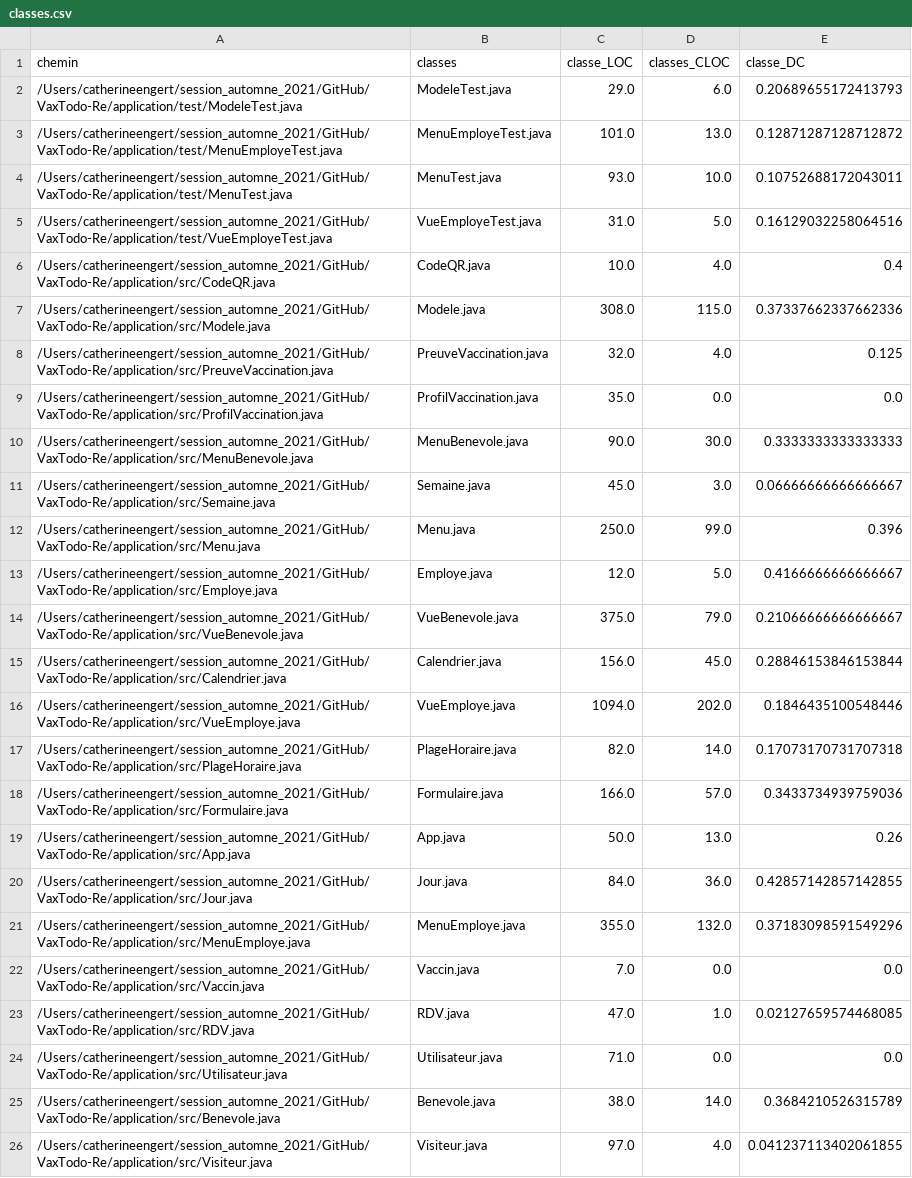
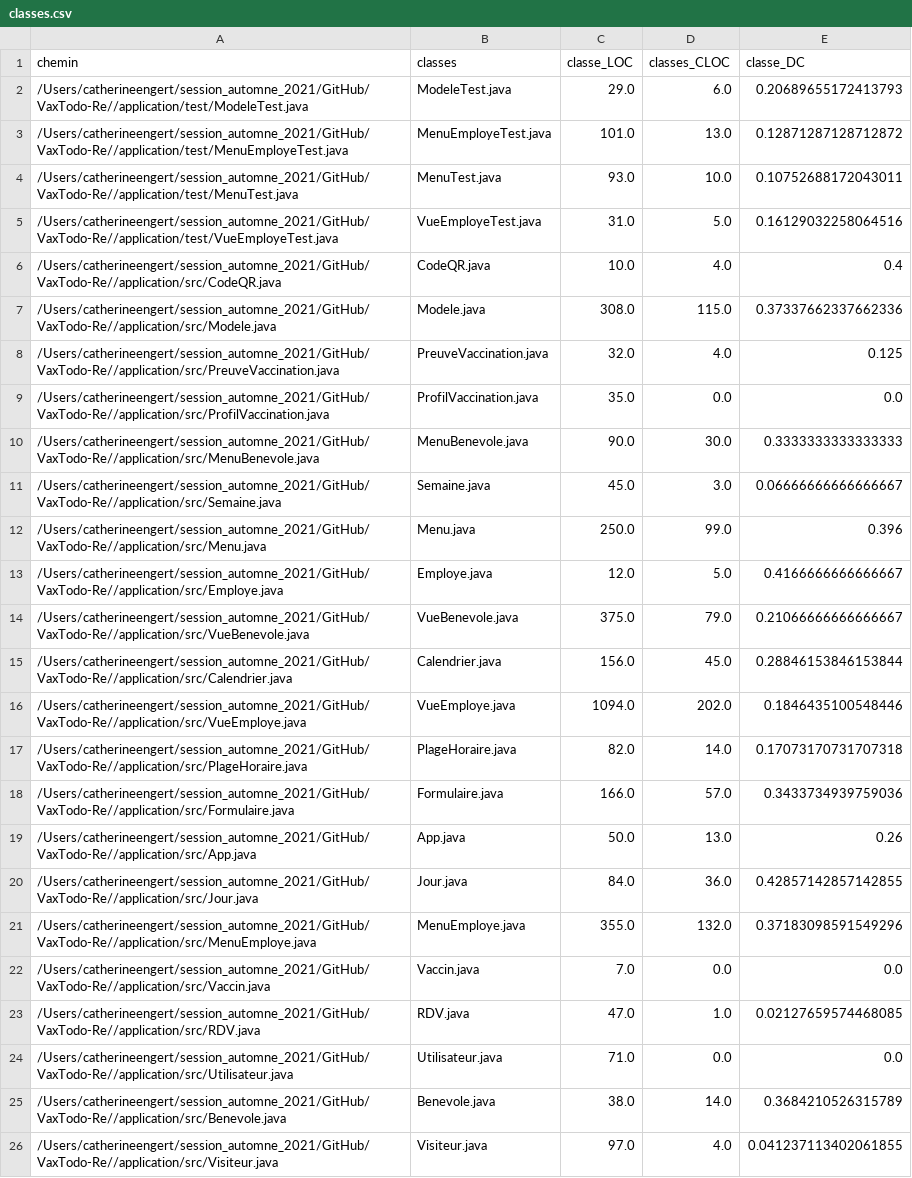
Before and after one commit to blanche1998/ift3913_devoir1, a CSV file: out/production/ift3913/classes.csv, drawn as a sheet; the diff names each change by its address in the sheet, - before the commit and + after, or states it on an @@ line.

Commit message:
correction de typo

```diff
--- a/out/production/ift3913/classes.csv
+++ b/out/production/ift3913/classes.csv
-A2 (chemin): /Users/catherineengert/session_automne_2021/GitHub/VaxTodo-Re/application/test/ModeleTest.java
+A2 (chemin): /Users/catherineengert/session_automne_2021/GitHub/VaxTodo-Re//application/test/ModeleTest.java
-A3 (chemin): /Users/catherineengert/session_automne_2021/GitHub/VaxTodo-Re/application/test/MenuEmployeTest.java
+A3 (chemin): /Users/catherineengert/session_automne_2021/GitHub/VaxTodo-Re//application/test/MenuEmployeTest.java
-A4 (chemin): /Users/catherineengert/session_automne_2021/GitHub/VaxTodo-Re/application/test/MenuTest.java
+A4 (chemin): /Users/catherineengert/session_automne_2021/GitHub/VaxTodo-Re//application/test/MenuTest.java
-A5 (chemin): /Users/catherineengert/session_automne_2021/GitHub/VaxTodo-Re/application/test/VueEmployeTest.java
+A5 (chemin): /Users/catherineengert/session_automne_2021/GitHub/VaxTodo-Re//application/test/VueEmployeTest.java
-A6 (chemin): /Users/catherineengert/session_automne_2021/GitHub/VaxTodo-Re/application/src/CodeQR.java
+A6 (chemin): /Users/catherineengert/session_automne_2021/GitHub/VaxTodo-Re//application/src/CodeQR.java
-A7 (chemin): /Users/catherineengert/session_automne_2021/GitHub/VaxTodo-Re/application/src/Modele.java
+A7 (chemin): /Users/catherineengert/session_automne_2021/GitHub/VaxTodo-Re//application/src/Modele.java
-A8 (chemin): /Users/catherineengert/session_automne_2021/GitHub/VaxTodo-Re/application/src/PreuveVaccination.java
+A8 (chemin): /Users/catherineengert/session_automne_2021/GitHub/VaxTodo-Re//application/src/PreuveVaccination.java
-A9 (chemin): /Users/catherineengert/session_automne_2021/GitHub/VaxTodo-Re/application/src/ProfilVaccination.java
+A9 (chemin): /Users/catherineengert/session_automne_2021/GitHub/VaxTodo-Re//application/src/ProfilVaccination.java
-A10 (chemin): /Users/catherineengert/session_automne_2021/GitHub/VaxTodo-Re/application/src/MenuBenevole.java
+A10 (chemin): /Users/catherineengert/session_automne_2021/GitHub/VaxTodo-Re//application/src/MenuBenevole.java
-A11 (chemin): /Users/catherineengert/session_automne_2021/GitHub/VaxTodo-Re/application/src/Semaine.java
+A11 (chemin): /Users/catherineengert/session_automne_2021/GitHub/VaxTodo-Re//application/src/Semaine.java
-A12 (chemin): /Users/catherineengert/session_automne_2021/GitHub/VaxTodo-Re/application/src/Menu.java
+A12 (chemin): /Users/catherineengert/session_automne_2021/GitHub/VaxTodo-Re//application/src/Menu.java
-A13 (chemin): /Users/catherineengert/session_automne_2021/GitHub/VaxTodo-Re/application/src/Employe.java
+A13 (chemin): /Users/catherineengert/session_automne_2021/GitHub/VaxTodo-Re//application/src/Employe.java
-A14 (chemin): /Users/catherineengert/session_automne_2021/GitHub/VaxTodo-Re/application/src/VueBenevole.java
+A14 (chemin): /Users/catherineengert/session_automne_2021/GitHub/VaxTodo-Re//application/src/VueBenevole.java
-A15 (chemin): /Users/catherineengert/session_automne_2021/GitHub/VaxTodo-Re/application/src/Calendrier.java
+A15 (chemin): /Users/catherineengert/session_automne_2021/GitHub/VaxTodo-Re//application/src/Calendrier.java
-A16 (chemin): /Users/catherineengert/session_automne_2021/GitHub/VaxTodo-Re/application/src/VueEmploye.java
+A16 (chemin): /Users/catherineengert/session_automne_2021/GitHub/VaxTodo-Re//application/src/VueEmploye.java
-A17 (chemin): /Users/catherineengert/session_automne_2021/GitHub/VaxTodo-Re/application/src/PlageHoraire.java
+A17 (chemin): /Users/catherineengert/session_automne_2021/GitHub/VaxTodo-Re//application/src/PlageHoraire.java
-A18 (chemin): /Users/catherineengert/session_automne_2021/GitHub/VaxTodo-Re/application/src/Formulaire.java
+A18 (chemin): /Users/catherineengert/session_automne_2021/GitHub/VaxTodo-Re//application/src/Formulaire.java
-A19 (chemin): /Users/catherineengert/session_automne_2021/GitHub/VaxTodo-Re/application/src/App.java
+A19 (chemin): /Users/catherineengert/session_automne_2021/GitHub/VaxTodo-Re//application/src/App.java
-A20 (chemin): /Users/catherineengert/session_automne_2021/GitHub/VaxTodo-Re/application/src/Jour.java
+A20 (chemin): /Users/catherineengert/session_automne_2021/GitHub/VaxTodo-Re//application/src/Jour.java
-A21 (chemin): /Users/catherineengert/session_automne_2021/GitHub/VaxTodo-Re/application/src/MenuEmploye.java
+A21 (chemin): /Users/catherineengert/session_automne_2021/GitHub/VaxTodo-Re//application/src/MenuEmploye.java
-A22 (chemin): /Users/catherineengert/session_automne_2021/GitHub/VaxTodo-Re/application/src/Vaccin.java
+A22 (chemin): /Users/catherineengert/session_automne_2021/GitHub/VaxTodo-Re//application/src/Vaccin.java
-A23 (chemin): /Users/catherineengert/session_automne_2021/GitHub/VaxTodo-Re/application/src/RDV.java
+A23 (chemin): /Users/catherineengert/session_automne_2021/GitHub/VaxTodo-Re//application/src/RDV.java
-A24 (chemin): /Users/catherineengert/session_automne_2021/GitHub/VaxTodo-Re/application/src/Utilisateur.java
+A24 (chemin): /Users/catherineengert/session_automne_2021/GitHub/VaxTodo-Re//application/src/Utilisateur.java
-A25 (chemin): /Users/catherineengert/session_automne_2021/GitHub/VaxTodo-Re/application/src/Benevole.java
+A25 (chemin): /Users/catherineengert/session_automne_2021/GitHub/VaxTodo-Re//application/src/Benevole.java
-A26 (chemin): /Users/catherineengert/session_automne_2021/GitHub/VaxTodo-Re/application/src/Visiteur.java
+A26 (chemin): /Users/catherineengert/session_automne_2021/GitHub/VaxTodo-Re//application/src/Visiteur.java
```
Also changed, not shown: classes.csv, out/production/ift3913/paquets.csv, 9 other files.
